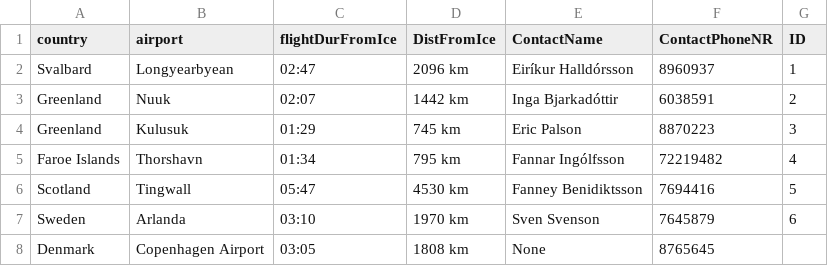
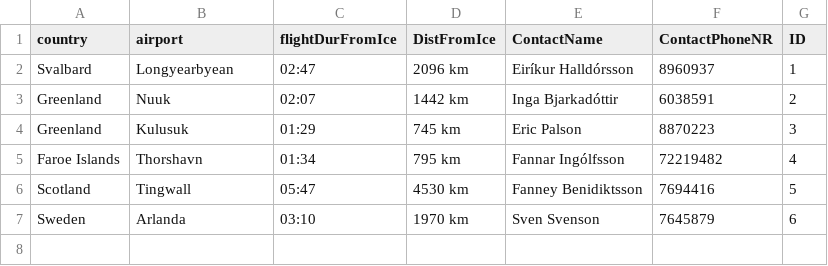
Before and after one commit to harpasteingrims/Dagbok, a CSV file: csv_files/Destinations.csv, drawn as a sheet.

Commit message:
djd

```diff
--- a/csv_files/Destinations.csv
+++ b/csv_files/Destinations.csv
@@ -7,2 +7 @@ Scotland, Tingwall, 05:47, 4530 km, Fanney Benidiktsson, 7694416, 5
 Sweden, Arlanda, 03:10, 1970 km, Sven Svenson, 7645879, 6
-Denmark, Copenhagen Airport, 03:05, 1808 km, None, 8765645
```
